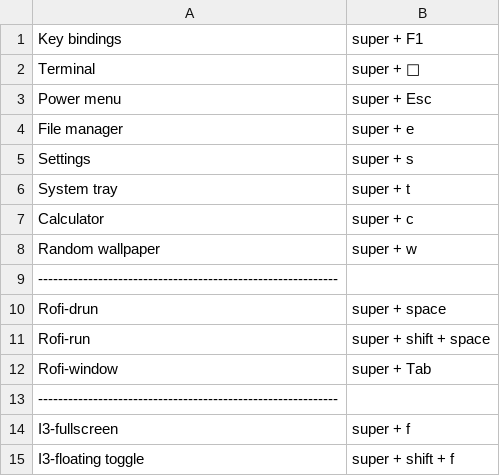
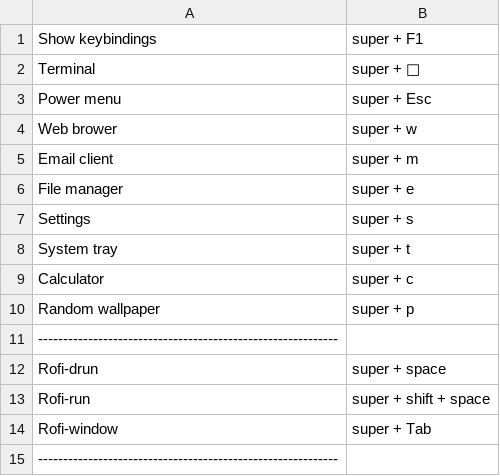
Before and after one commit to knmac/.dotfiles, a CSV file: tiling_wm/.config/rofi/scripts/keybindings.csv, drawn as a sheet; only a part is shown; the shorter side is filled out with more unchanged rows.

```diff
--- a/tiling_wm/.config/rofi/scripts/keybindings.csv
+++ b/tiling_wm/.config/rofi/scripts/keybindings.csv
@@ -1,4 +1,6 @@
-Key bindings,super + F1
+Show keybindings,super + F1
 Terminal,super + 
 Power menu,super + Esc
+Web brower,super + w
+Email client,super + m
 File manager,super + e
@@ -7,3 +9,3 @@ System tray,super + t
 Calculator,super + c
-Random wallpaper,super + w
+Random wallpaper,super + p
 ------------------------------------------------------------
```
Also changed, not shown: 1 other file.
